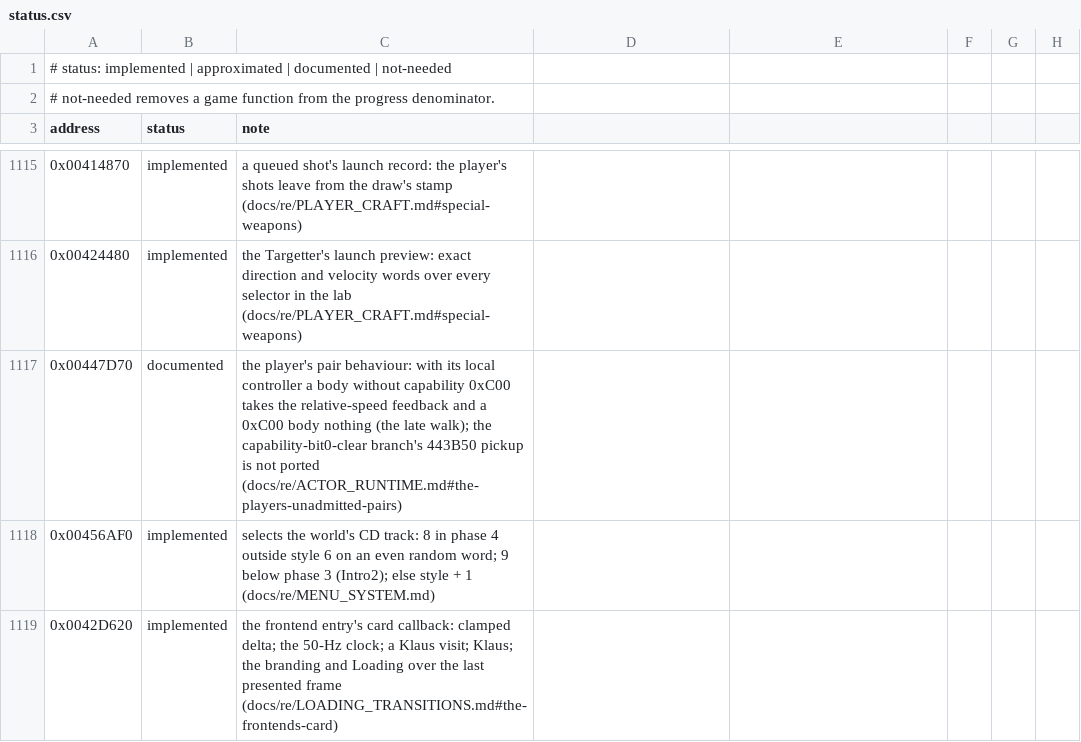
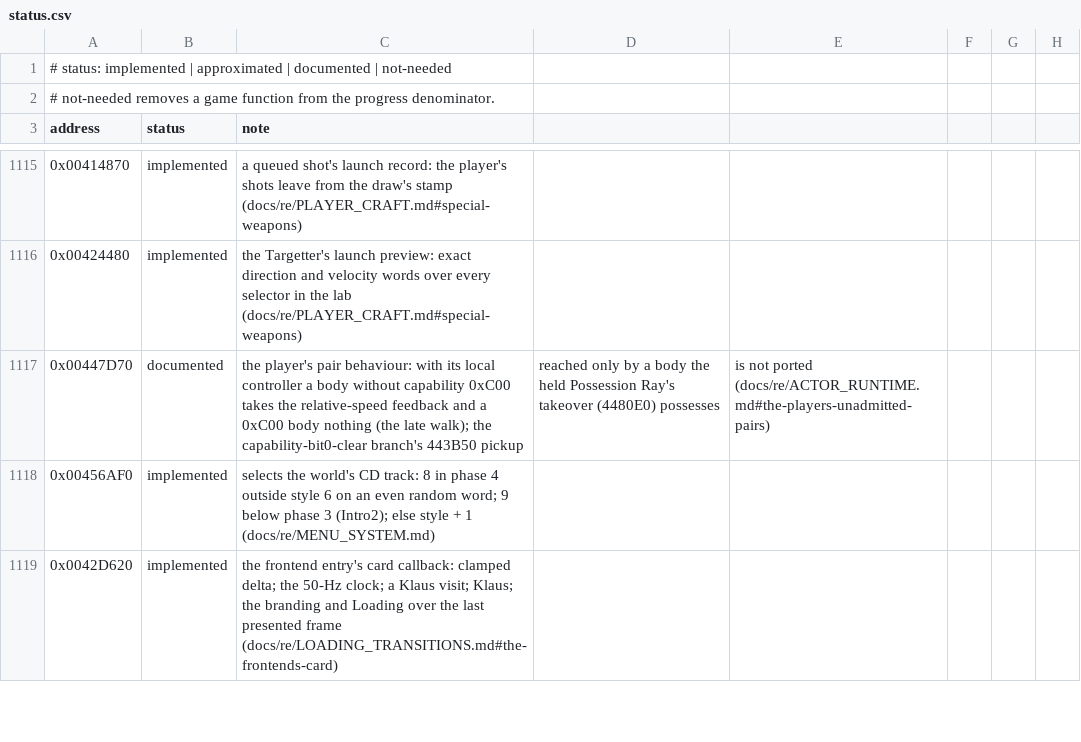
Before and after one commit to xndbogdan/OpenV2K, a CSV file: docs/progress/status.csv, drawn as a sheet; only a part is shown, gaps mark what is left out; the diff names each change by its address in the sheet, - before the commit and + after, or states it on an @@ line.

```diff
--- a/docs/progress/status.csv
+++ b/docs/progress/status.csv
-C1117 (note): …443B50 pickup is not ported (docs/re/ACTOR_RUNTIME.md#the-players-unadmitted-pairs)
+C1117 (note): …443B50 pickup
-D1117: (empty)
+D1117: reached only by a body the held Possession Ray's takeover (4480E0) possesses
-E1117: (empty)
+E1117: is not ported (docs/re/ACTOR_RUNTIME.md#the-players-unadmitted-pairs)
```
Also changed, not shown: 2 other files.
